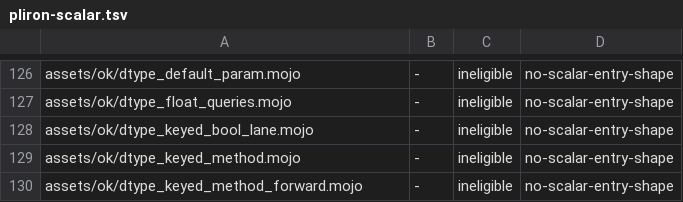
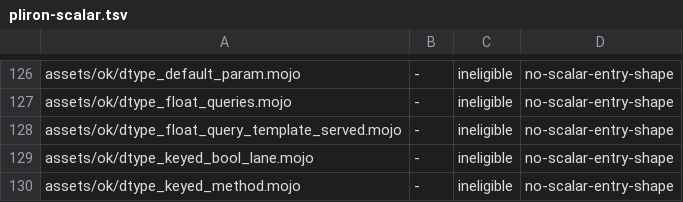
Before and after one commit to bpr/mojito, a TSV file: conformance/pliron-scalar.tsv, drawn as a sheet; only a part is shown, gaps mark what is left out; the shorter side is filled out with more unchanged rows.

```diff
--- a/conformance/pliron-scalar.tsv
+++ b/conformance/pliron-scalar.tsv
@@ -127,2 +127,3 @@ assets/ok/dtype_default_param.mojo	-	ineligible	no-scalar-entry-shape
 assets/ok/dtype_float_queries.mojo	-	ineligible	no-scalar-entry-shape
+assets/ok/dtype_float_query_template_served.mojo	-	ineligible	no-scalar-entry-shape
 assets/ok/dtype_keyed_bool_lane.mojo	-	ineligible	no-scalar-entry-shape
```
Also changed, not shown: conformance/assets-mojo-errors.tsv, conformance/assets-mojo-rejects.tsv, 19 other files.
